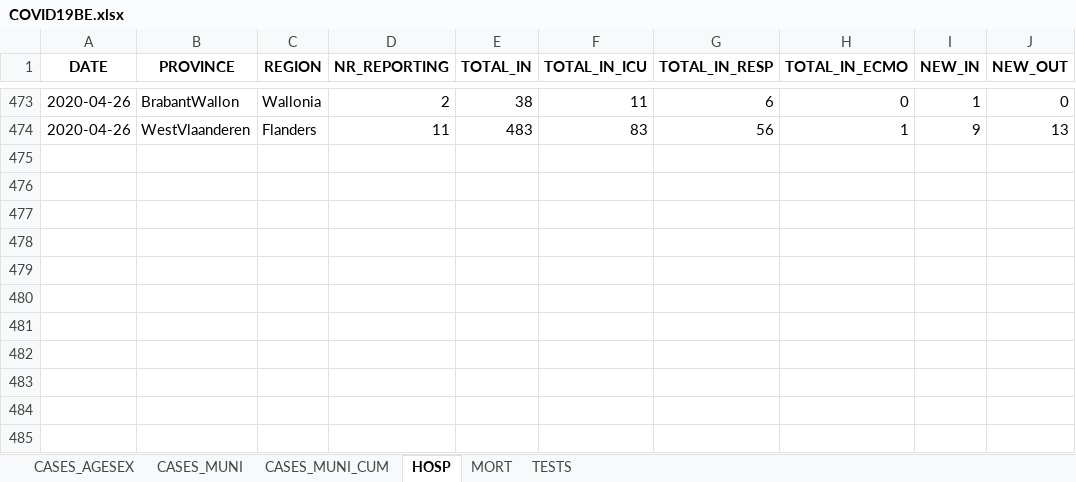
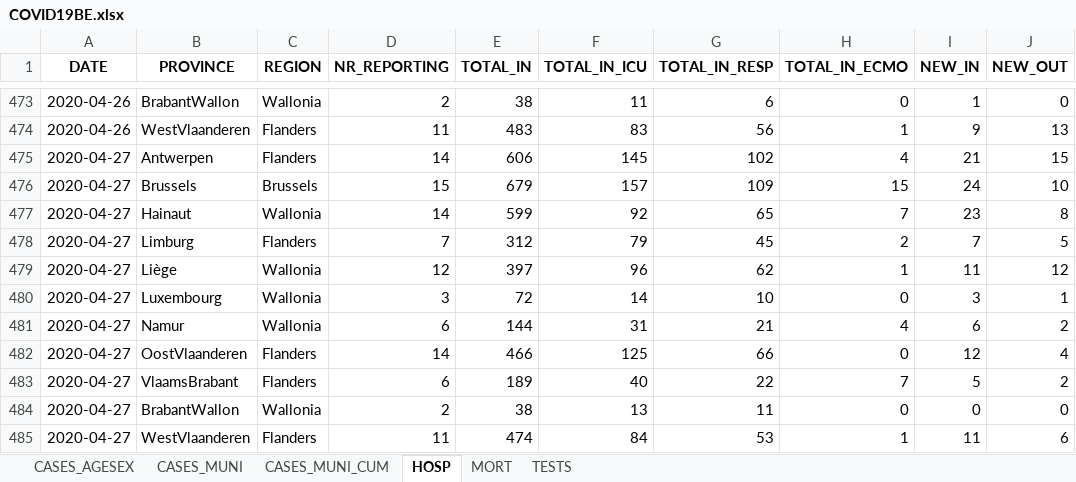
Before and after one commit to pdebuyl/sciensano-covid-19-data, an Excel workbook: data/COVID19BE.xlsx, sheet HOSP, drawn as a sheet; only a part is shown, gaps mark what is left out; values as stored, in another font and other column widths than the file's, no borders; the diff names each change by its address in the sheet, - before the commit and + after, or states it on an @@ line.

```diff
--- a/data/COVID19BE.xlsx (sheet HOSP)
+++ b/data/COVID19BE.xlsx (sheet HOSP)
+row 475: 2020-04-27 | Antwerpen | Flanders | 14 | 606 | 145 | 102 | 4 | 21 | 15
+row 476: 2020-04-27 | Brussels | Brussels | 15 | 679 | 157 | 109 | 15 | 24 | 10
+row 477: 2020-04-27 | Hainaut | Wallonia | 14 | 599 | 92 | 65 | 7 | 23 | 8
+row 478: 2020-04-27 | Limburg | Flanders | 7 | 312 | 79 | 45 | 2 | 7 | 5
+row 479: 2020-04-27 | Liège | Wallonia | 12 | 397 | 96 | 62 | 1 | 11 | 12
+row 480: 2020-04-27 | Luxembourg | Wallonia | 3 | 72 | 14 | 10 | 0 | 3 | 1
+row 481: 2020-04-27 | Namur | Wallonia | 6 | 144 | 31 | 21 | 4 | 6 | 2
+row 482: 2020-04-27 | OostVlaanderen | Flanders | 14 | 466 | 125 | 66 | 0 | 12 | 4
+row 483: 2020-04-27 | VlaamsBrabant | Flanders | 6 | 189 | 40 | 22 | 7 | 5 | 2
+row 484: 2020-04-27 | BrabantWallon | Wallonia | 2 | 38 | 13 | 11 | 0 | 0 | 0
+row 485: 2020-04-27 | WestVlaanderen | Flanders | 11 | 474 | 84 | 53 | 1 | 11 | 6
```
Also changed, not shown: sheet CASES_MUNI, sheet CASES_AGESEX, sheet CASES_MUNI_CUM, sheet MORT, sheet TESTS, 12 other files.
